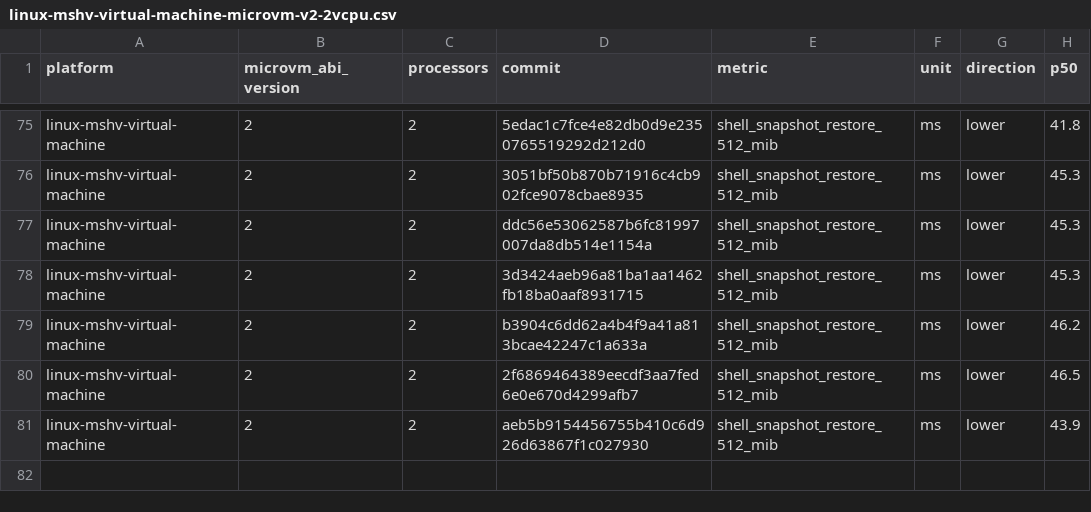
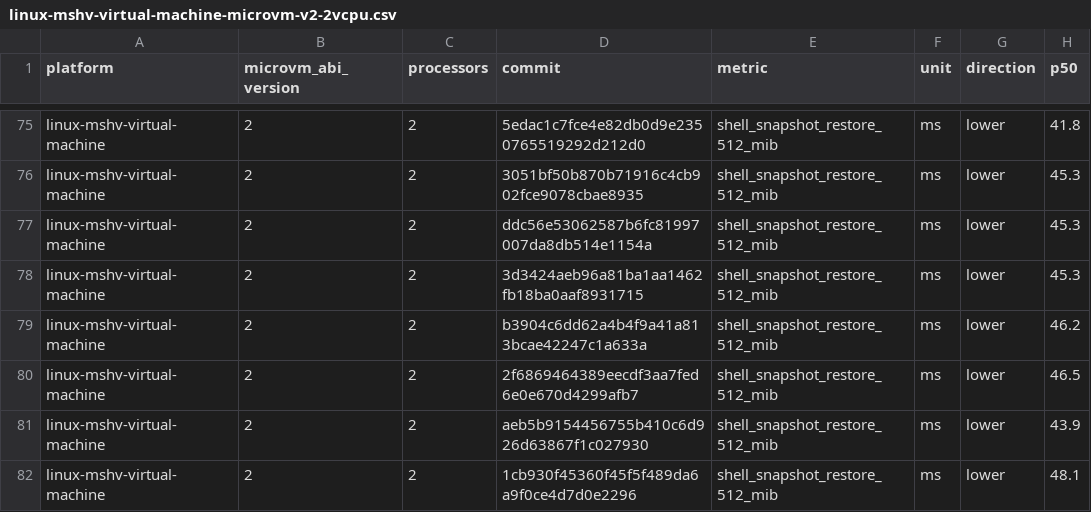
Before and after one commit to STUNSLAP/llllllllIl, a CSV file: data/linux-mshv-virtual-machine-microvm-v2-2vcpu.csv, drawn as a sheet; only a part is shown, gaps mark what is left out.

```diff
--- a/data/linux-mshv-virtual-machine-microvm-v2-2vcpu.csv
+++ b/data/linux-mshv-virtual-machine-microvm-v2-2vcpu.csv
@@ -81 +81,2 @@ linux-mshv-virtual-machine,2,2,2f6869464389eecdf3aa7fed6e0e670d4299afb7,shell_sn
 linux-mshv-virtual-machine,2,2,aeb5b9154456755b410c6d926d63867f1c027930,shell_snapshot_restore_512_mib,ms,lower,43.9
+linux-mshv-virtual-machine,2,2,1cb930f45360f45f5f489da6a9f0ce4d7d0e2296,shell_snapshot_restore_512_mib,ms,lower,48.1
```
Also changed, not shown: data/linux-kvm-virtual-machine-microvm-v2-1vcpu.csv, data/linux-mshv-virtual-machine-microvm-v2-1vcpu.csv, 9 other files.
